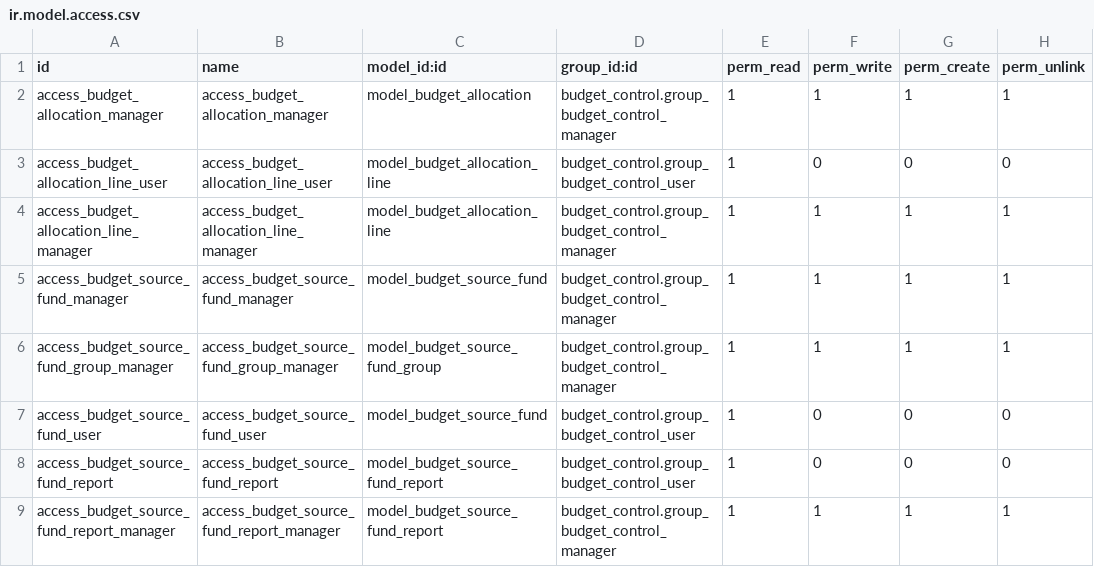
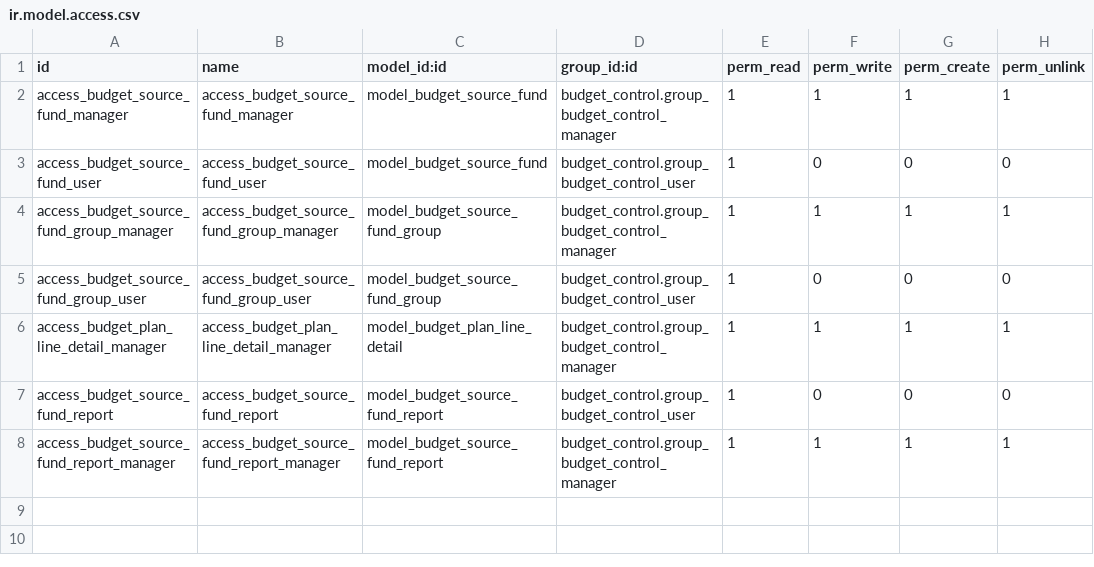
Before and after one commit to ecosoft-odoo/budgeting, a CSV file: budget_plan_detail/security/ir.model.access.csv, drawn as a sheet.

Commit message:
[18.0][MIG] budget_plan_detail

```diff
--- a/budget_plan_detail/security/ir.model.access.csv
+++ b/budget_plan_detail/security/ir.model.access.csv
@@ -1,8 +1,7 @@
 id,name,model_id:id,group_id:id,perm_read,perm_write,perm_create,perm_unlink
-access_budget_allocation_manager,access_budget_allocation_manager,model_budget_allocation,budget_control.group_budget_control_manager,1,1,1,1
-access_budget_allocation_line_user,access_budget_allocation_line_user,model_budget_allocation_line,budget_control.group_budget_control_user,1,0,0,0
-access_budget_allocation_line_manager,access_budget_allocation_line_manager,model_budget_allocation_line,budget_control.group_budget_control_manager,1,1,1,1
 access_budget_source_fund_manager,access_budget_source_fund_manager,model_budget_source_fund,budget_control.group_budget_control_manager,1,1,1,1
+access_budget_source_fund_user,access_budget_source_fund_user,model_budget_source_fund,budget_control.group_budget_control_user,1,0,0,0
 access_budget_source_fund_group_manager,access_budget_source_fund_group_manager,model_budget_source_fund_group,budget_control.group_budget_control_manager,1,1,1,1
-access_budget_source_fund_user,access_budget_source_fund_user,model_budget_source_fund,budget_control.group_budget_control_user,1,0,0,0
+access_budget_source_fund_group_user,access_budget_source_fund_group_user,model_budget_source_fund_group,budget_control.group_budget_control_user,1,0,0,0
+access_budget_plan_line_detail_manager,access_budget_plan_line_detail_manager,model_budget_plan_line_detail,budget_control.group_budget_control_manager,1,1,1,1
 access_budget_source_fund_report,access_budget_source_fund_report,model_budget_source_fund_report,budget_control.group_budget_control_user,1,0,0,0
```
Also changed, not shown: 38 other files.
